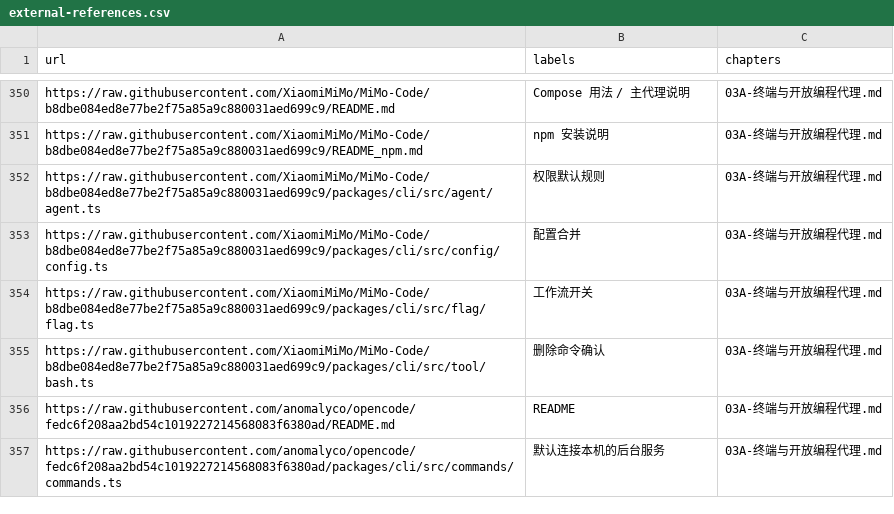
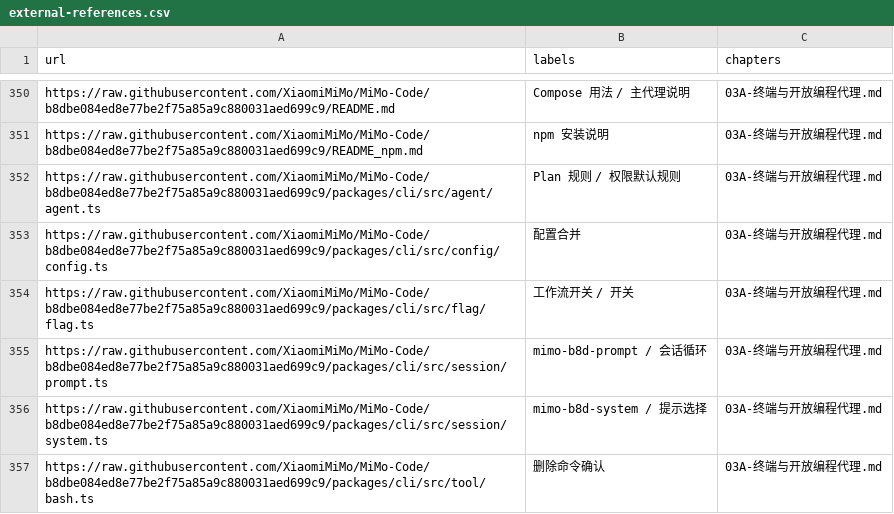
Before and after one commit to ProgrammerAsahi/ai-harness-comparison, a CSV file: research/external-references.csv, drawn as a sheet; only a part is shown, gaps mark what is left out; the shorter side is filled out with more unchanged rows; the diff covers the shown part only.

```diff
--- a/research/external-references.csv
+++ b/research/external-references.csv
@@ -351,5 +351,7 @@ https://raw.githubusercontent.com/XiaomiMiMo/MiMo-Code/b8dbe084ed8e77be2f75a85a9
 https://raw.githubusercontent.com/XiaomiMiMo/MiMo-Code/b8dbe084ed8e77be2f75a85a9c880031aed699c9/README_npm.md,npm 安装说明,03A-终端与开放编程代理.md
-https://raw.githubusercontent.com/XiaomiMiMo/MiMo-Code/b8dbe084ed8e77be2f75a85a9c880031aed699c9/packages/cli/src/agent/agent.ts,权限默认规则,03A-终端与开放编程代理.md
+https://raw.githubusercontent.com/XiaomiMiMo/MiMo-Code/b8dbe084ed8e77be2f75a85a9c880031aed699c9/packages/cli/src/agent/agent.ts,Plan 规则 / 权限默认规则,03A-终端与开放编程代理.md
 https://raw.githubusercontent.com/XiaomiMiMo/MiMo-Code/b8dbe084ed8e77be2f75a85a9c880031aed699c9/packages/cli/src/config/config.ts,配置合并,03A-终端与开放编程代理.md
-https://raw.githubusercontent.com/XiaomiMiMo/MiMo-Code/b8dbe084ed8e77be2f75a85a9c880031aed699c9/packages/cli/src/flag/flag.ts,工作流开关,03A-终端与开放编程代理.md
+https://raw.githubusercontent.com/XiaomiMiMo/MiMo-Code/b8dbe084ed8e77be2f75a85a9c880031aed699c9/packages/cli/src/flag/flag.ts,工作流开关 / 开关,03A-终端与开放编程代理.md
+https://raw.githubusercontent.com/XiaomiMiMo/MiMo-Code/b8dbe084ed8e77be2f75a85a9c880031aed699c9/packages/cli/src/session/prompt.ts,mimo-b8d-prompt / 会话循环,03A-终端与开放编程代理.md
+https://raw.githubusercontent.com/XiaomiMiMo/MiMo-Code/b8dbe084ed8e77be2f75a85a9c880031aed699c9/packages/cli/src/session/system.ts,mimo-b8d-system / 提示选择,03A-终端与开放编程代理.md
 https://raw.githubusercontent.com/XiaomiMiMo/MiMo-Code/b8dbe084ed8e77be2f75a85a9c880031aed699c9/packages/cli/src/tool/bash.ts,删除命令确认,03A-终端与开放编程代理.md
```
Also changed, not shown: 5 added rows and 2 edited cells elsewhere in this file, 19 other files.
